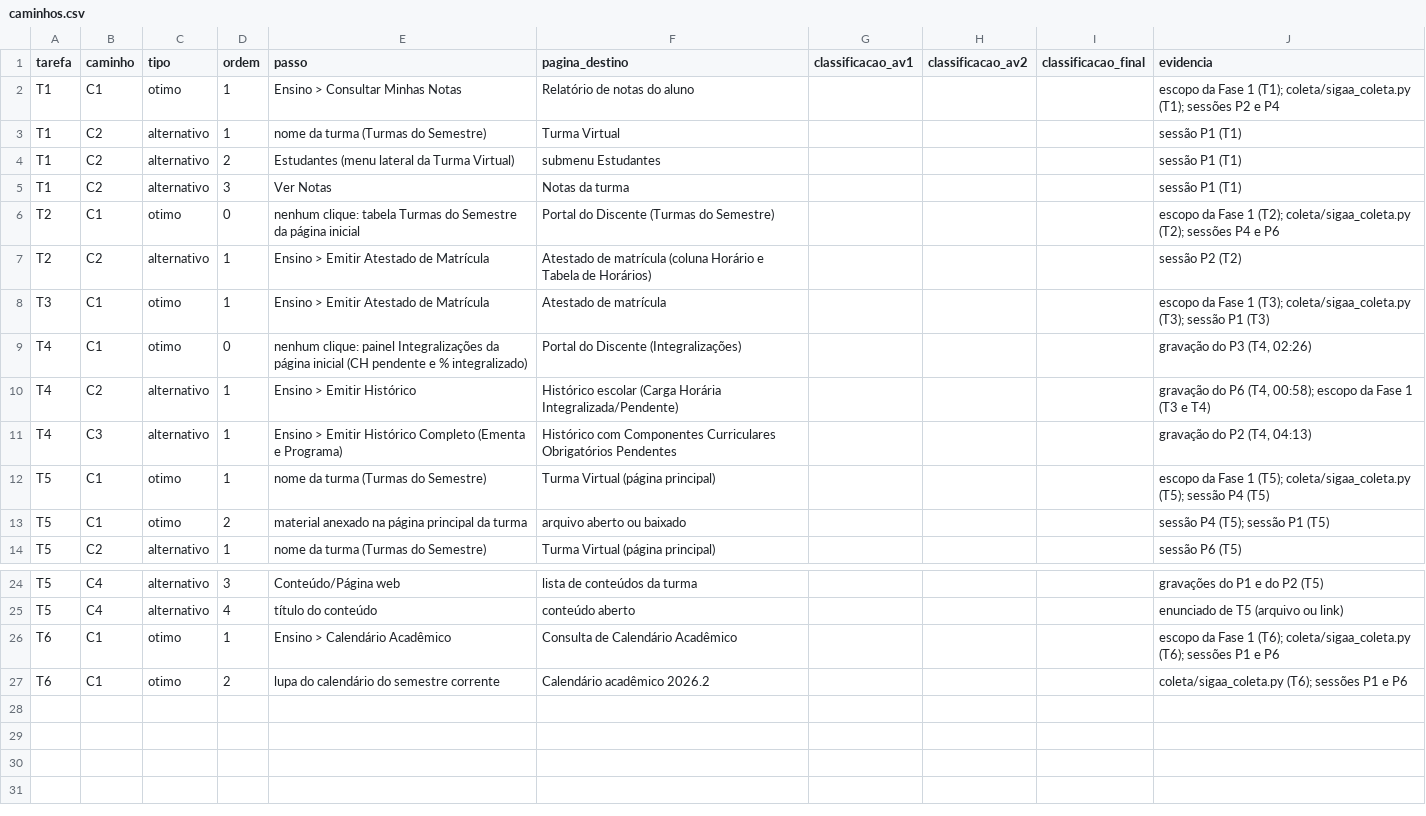
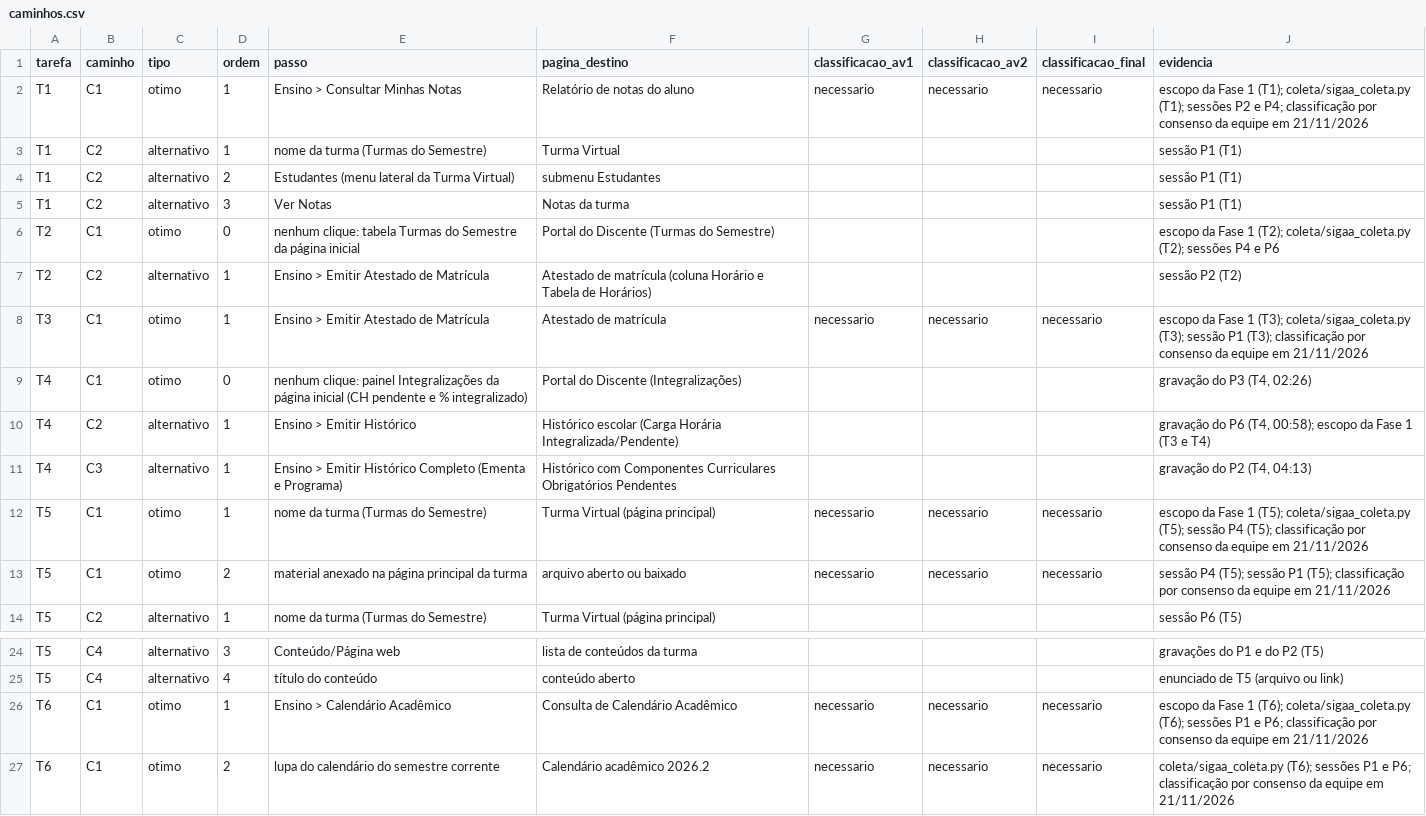
Before and after one commit to FCTE-Qualidade-de-Software-1/2026-2_T02_ADELE_GOLDSTINE, a CSV file: dados/referencia/caminhos.csv, drawn as a sheet; only a part is shown, gaps mark what is left out.

```diff
--- a/dados/referencia/caminhos.csv
+++ b/dados/referencia/caminhos.csv
@@ -1,3 +1,3 @@
 tarefa,caminho,tipo,ordem,passo,pagina_destino,classificacao_av1,classificacao_av2,classificacao_final,evidencia
-T1,C1,otimo,1,Ensino > Consultar Minhas Notas,Relatório de notas do aluno,,,,escopo da Fase 1 (T1); coleta/sigaa_coleta.py (T1); sessões P2 e P4
+T1,C1,otimo,1,Ensino > Consultar Minhas Notas,Relatório de notas do aluno,necessario,necessario,necessario,escopo da Fase 1 (T1); coleta/sigaa_coleta.py (T1); sessões P2 e P4; classificação por consenso da equipe em 21/11/2026
 T1,C2,alternativo,1,nome da turma (Turmas do Semestre),Turma Virtual,,,,sessão P1 (T1)
@@ -7,3 +7,3 @@ T2,C1,otimo,0,nenhum clique: tabela Turmas do Semestre da página inicial,Portal
 T2,C2,alternativo,1,Ensino > Emitir Atestado de Matrícula,Atestado de matrícula (coluna Horário e Tabela de Horários),,,,sessão P2 (T2)
-T3,C1,otimo,1,Ensino > Emitir Atestado de Matrícula,Atestado de matrícula,,,,escopo da Fase 1 (T3); coleta/sigaa_coleta.py (T3); sessão P1 (T3)
+T3,C1,otimo,1,Ensino > Emitir Atestado de Matrícula,Atestado de matrícula,necessario,necessario,necessario,escopo da Fase 1 (T3); coleta/sigaa_coleta.py (T3); sessão P1 (T3); classificação por consenso da equipe em 21/11/2026
 T4,C1,otimo,0,nenhum clique: painel Integralizações da página inicial (CH pendente e % integralizado),Portal do Discente (Integralizações),,,,"gravação do P3 (T4, 02:26)"
@@ -11,4 +11,4 @@ T4,C2,alternativo,1,Ensino > Emitir Histórico,Histórico escolar (Carga Horári
 T4,C3,alternativo,1,Ensino > Emitir Histórico Completo (Ementa e Programa),Histórico com Componentes Curriculares Obrigatórios Pendentes,,,,"gravação do P2 (T4, 04:13)"
-T5,C1,otimo,1,nome da turma (Turmas do Semestre),Turma Virtual (página principal),,,,escopo da Fase 1 (T5); coleta/sigaa_coleta.py (T5); sessão P4 (T5)
-T5,C1,otimo,2,material anexado na página principal da turma,arquivo aberto ou baixado,,,,sessão P4 (T5); sessão P1 (T5)
+T5,C1,otimo,1,nome da turma (Turmas do Semestre),Turma Virtual (página principal),necessario,necessario,necessario,escopo da Fase 1 (T5); coleta/sigaa_coleta.py (T5); sessão P4 (T5); classificação por consenso da equipe em 21/11/2026
+T5,C1,otimo,2,material anexado na página principal da turma,arquivo aberto ou baixado,necessario,necessario,necessario,sessão P4 (T5); sessão P1 (T5); classificação por consenso da equipe em 21/11/2026
 T5,C2,alternativo,1,nome da turma (Turmas do Semestre),Turma Virtual (página principal),,,,sessão P6 (T5)
@@ -25,3 +25,3 @@ T5,C4,alternativo,3,Conteúdo/Página web,lista de conteúdos da turma,,,,grava
 T5,C4,alternativo,4,título do conteúdo,conteúdo aberto,,,,enunciado de T5 (arquivo ou link)
-T6,C1,otimo,1,Ensino > Calendário Acadêmico,Consulta de Calendário Acadêmico,,,,escopo da Fase 1 (T6); coleta/sigaa_coleta.py (T6); sessões P1 e P6
-T6,C1,otimo,2,lupa do calendário do semestre corrente,Calendário acadêmico 2026.2,,,,coleta/sigaa_coleta.py (T6); sessões P1 e P6
+T6,C1,otimo,1,Ensino > Calendário Acadêmico,Consulta de Calendário Acadêmico,necessario,necessario,necessario,escopo da Fase 1 (T6); coleta/sigaa_coleta.py (T6); sessões P1 e P6; classificação por consenso da equipe em 21/11/2026
+T6,C1,otimo,2,lupa do calendário do semestre corrente,Calendário acadêmico 2026.2,necessario,necessario,necessario,coleta/sigaa_coleta.py (T6); sessões P1 e P6; classificação por consenso da equipe em 21/11/2026
```
Also changed, not shown: dados/brutos/testes-usuarios/compreensao.csv, dados/brutos/testes-usuarios/sessoes.csv, 2 other files.
